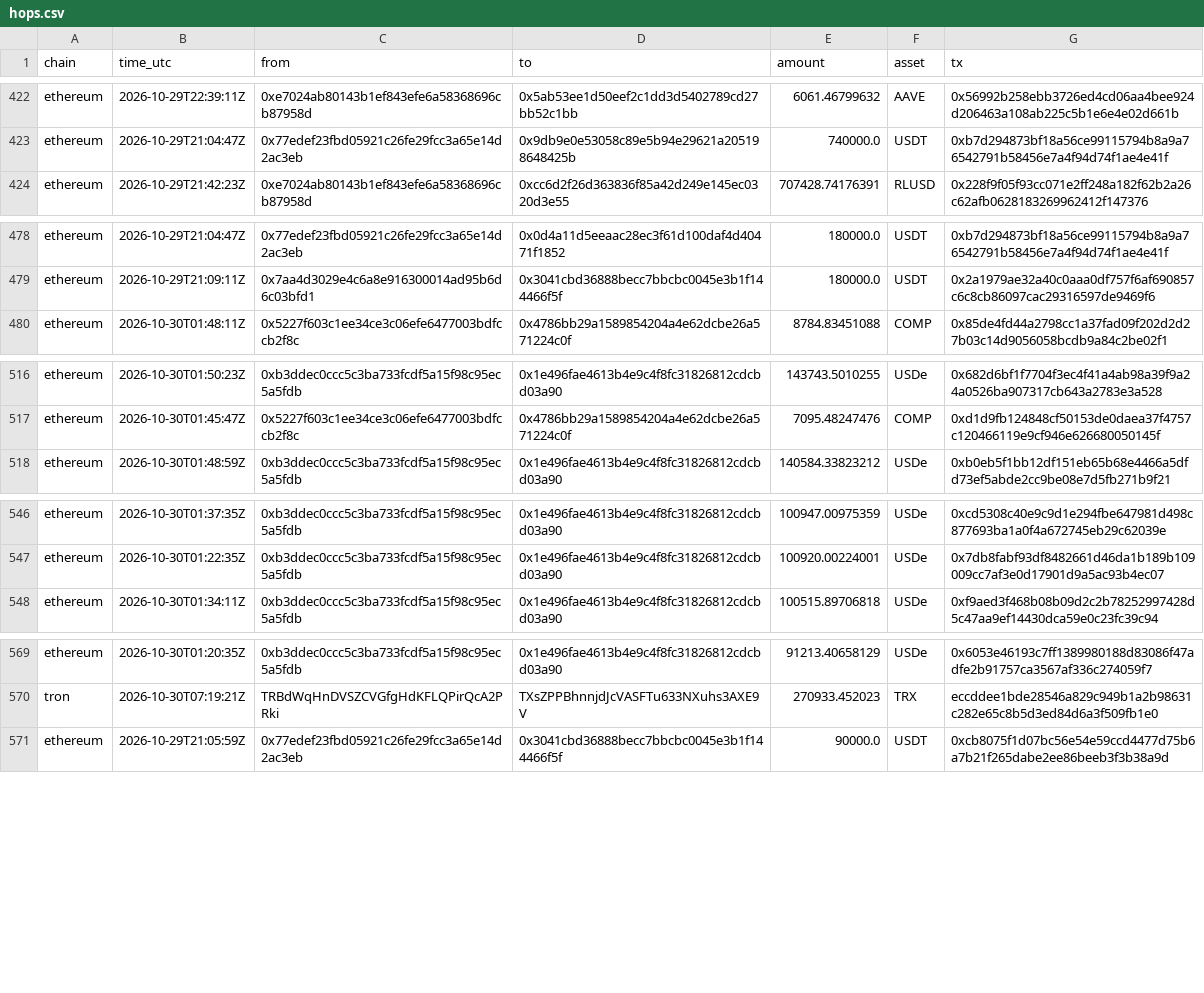
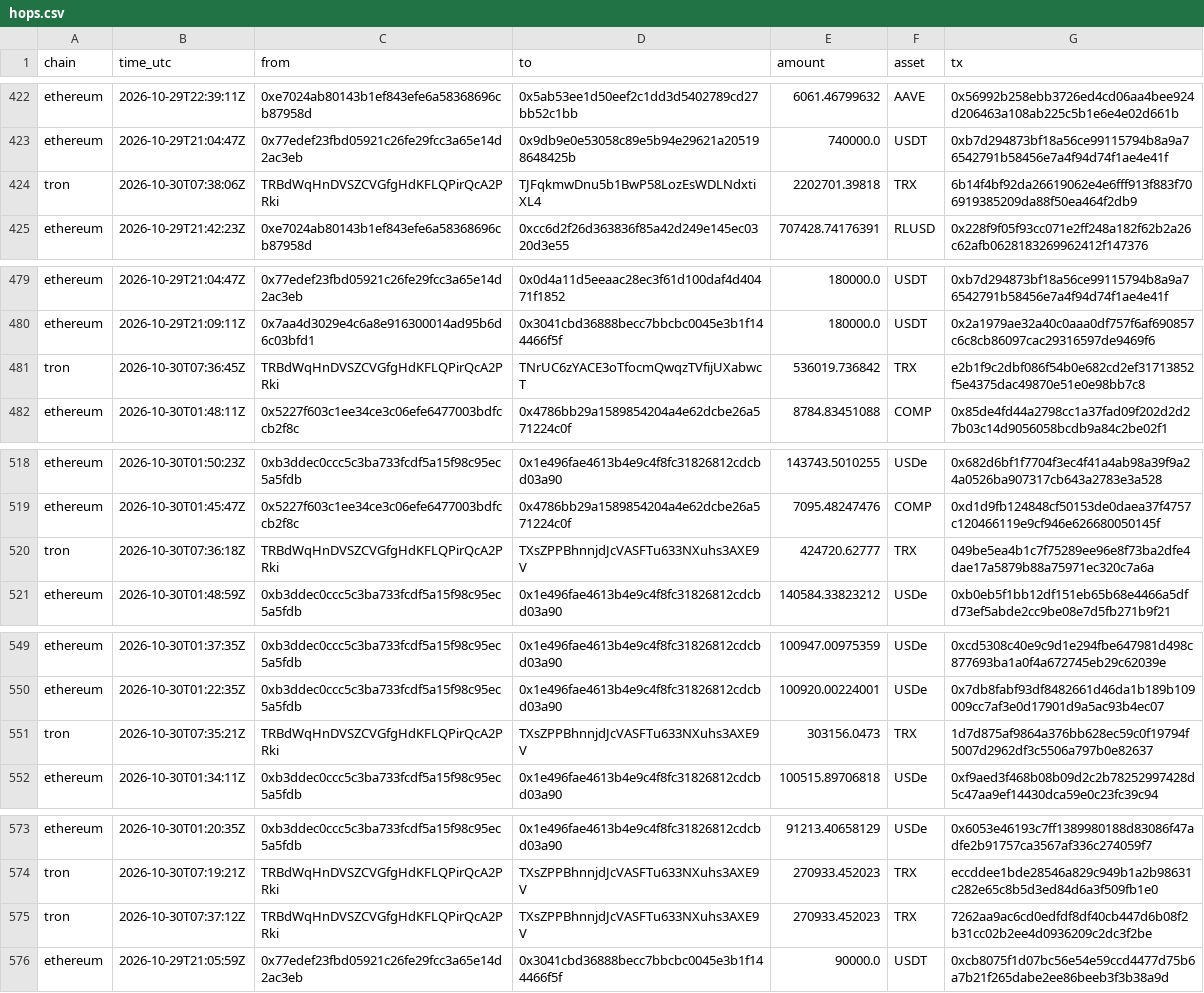
Before and after one commit to Philgr8/binance-drain-map, a CSV file: hops.csv, drawn as a sheet; only a part is shown, gaps mark what is left out; the diff covers the shown part only; the diff names each change by its address in the sheet, - before the commit and + after, or states it on an @@ line.

```diff
--- a/hops.csv
+++ b/hops.csv
+row 424: tron | 2026-10-30T07:38:06Z | TRBdWqHnDVSZCVGfgHdKFLQPirQcA2PRki | TJFqkmwDnu5b1BwP58LozEsWDLNdxtiXL4 | 2202701.39818 | TRX | 6b14f4bf92da26619062e4e6fff913f883f706919385209da88f50ea464f2db9
+row 481: tron | 2026-10-30T07:36:45Z | TRBdWqHnDVSZCVGfgHdKFLQPirQcA2PRki | TNrUC6zYACE3oTfocmQwqzTVfijUXabwcT | 536019.736842 | TRX | e2b1f9c2dbf086f54b0e682cd2ef31713852f5e4375dac49870e51e0e98bb7c8
+row 520: tron | 2026-10-30T07:36:18Z | TRBdWqHnDVSZCVGfgHdKFLQPirQcA2PRki | TXsZPPBhnnjdJcVASFTu633NXuhs3AXE9V | 424720.62777 | TRX | 049be5ea4b1c7f75289ee96e8f73ba2dfe4dae17a5879b88a75971ec320c7a6a
+row 551: tron | 2026-10-30T07:35:21Z | TRBdWqHnDVSZCVGfgHdKFLQPirQcA2PRki | TXsZPPBhnnjdJcVASFTu633NXuhs3AXE9V | 303156.0473 | TRX | 1d7d875af9864a376bb628ec59c0f19794f5007d2962df3c5506a797b0e82637
+row 575: tron | 2026-10-30T07:37:12Z | TRBdWqHnDVSZCVGfgHdKFLQPirQcA2PRki | TXsZPPBhnnjdJcVASFTu633NXuhs3AXE9V | 270933.452023 | TRX | 7262aa9ac6cd0edfdf8df40cb447d6b08f2b31cc02b2ee4d0936209c2dc3f2be
```
Also changed, not shown: 1 added row and 1 removed row elsewhere in this file, 2 other files.
